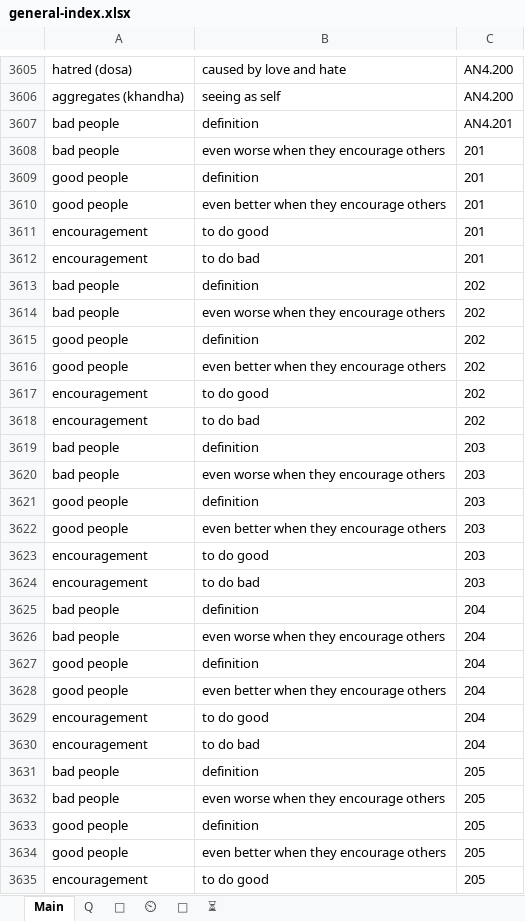
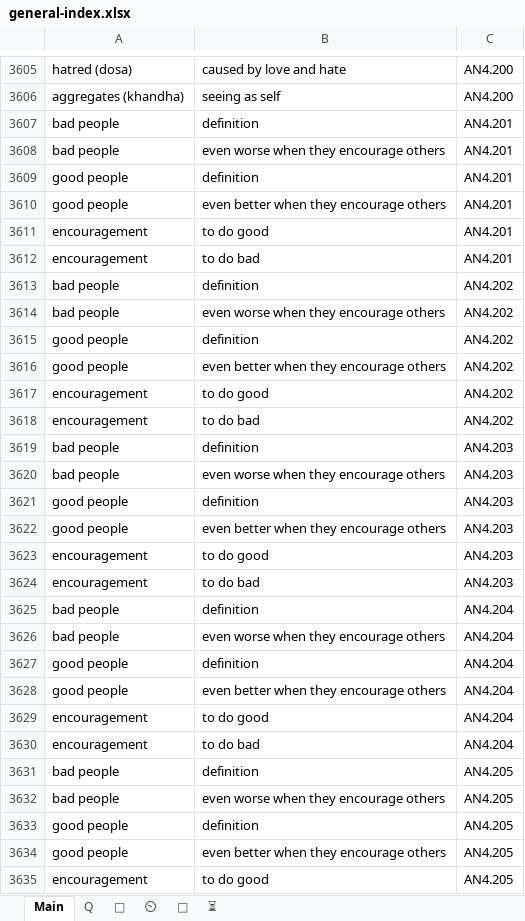
Before and after one commit to thesunshade/sutta-index, an Excel workbook: src/data/general-index.xlsx, sheet Main, drawn as a sheet; only a part is shown, gaps mark what is left out; values as stored, in another font and other column widths than the file's, no borders; the diff covers the shown part only; the diff names each change by its address in the sheet, - before the commit and + after, or states it on an @@ line.

```diff
--- a/src/data/general-index.xlsx (sheet Main)
+++ b/src/data/general-index.xlsx (sheet Main)
-C3608:C3612: 201
+C3608:C3612: AN4.201
-C3613:C3618: 202
+C3613:C3618: AN4.202
-C3619:C3624: 203
+C3619:C3624: AN4.203
-C3625:C3630: 204
+C3625:C3630: AN4.204
-C3631:C3635: 205
+C3631:C3635: AN4.205
```
Also changed, not shown: 43 added rows, 4 removed rows and 68 edited cells elsewhere in this sheet, sheet ⏲, 6 other files.
